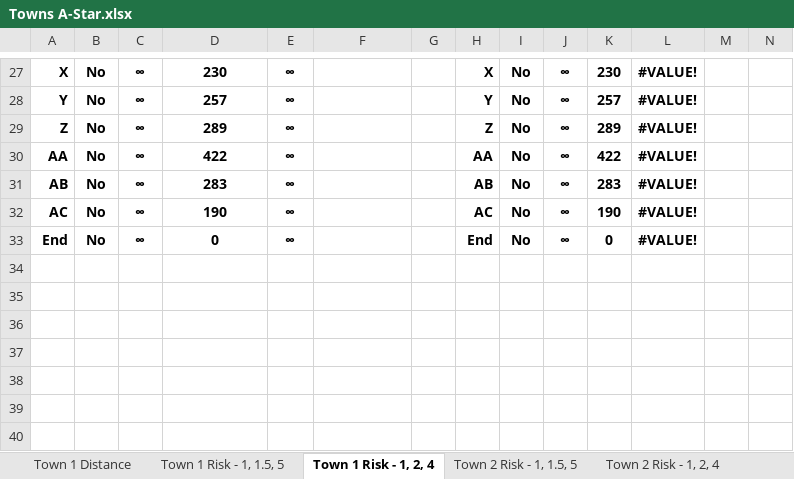
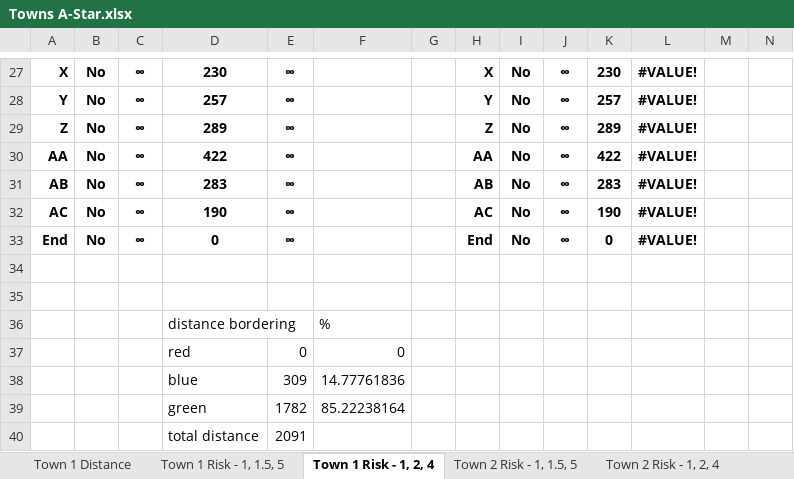
Before and after one commit to tomatport/m33193-ccc-self-driving-car-poster, an Excel workbook: ResourcesAndPlanning/Towns A-Star.xlsx, sheet Town 1 Risk - 1, 2, 4, drawn as a sheet; only a part is shown, gaps mark what is left out; values as stored, in another font and other column widths than the file's, no borders; table styles not drawn; rows hold the shown columns only; the diff names each change by its address in the sheet, - before the commit and + after, or states it on an @@ line.

```diff
--- a/ResourcesAndPlanning/Towns A-Star.xlsx (sheet Town 1 Risk - 1, 2, 4)
+++ b/ResourcesAndPlanning/Towns A-Star.xlsx (sheet Town 1 Risk - 1, 2, 4)
+row 34: (empty)
+row 35: (empty)
+row 36:  |  |  | distance bordering |  | %
+row 37:  |  |  | red | 0 | 0
+row 38:  |  |  | blue | 309 | 14.77761836
+row 39:  |  |  | green | 1782 | 85.22238164
+row 40:  |  |  | total distance | 2091
```
Also changed, not shown: sheet Town 2 Risk - 1, 2, 4, sheet Bournville Risk - 1, 2, 4, 2 other files.
